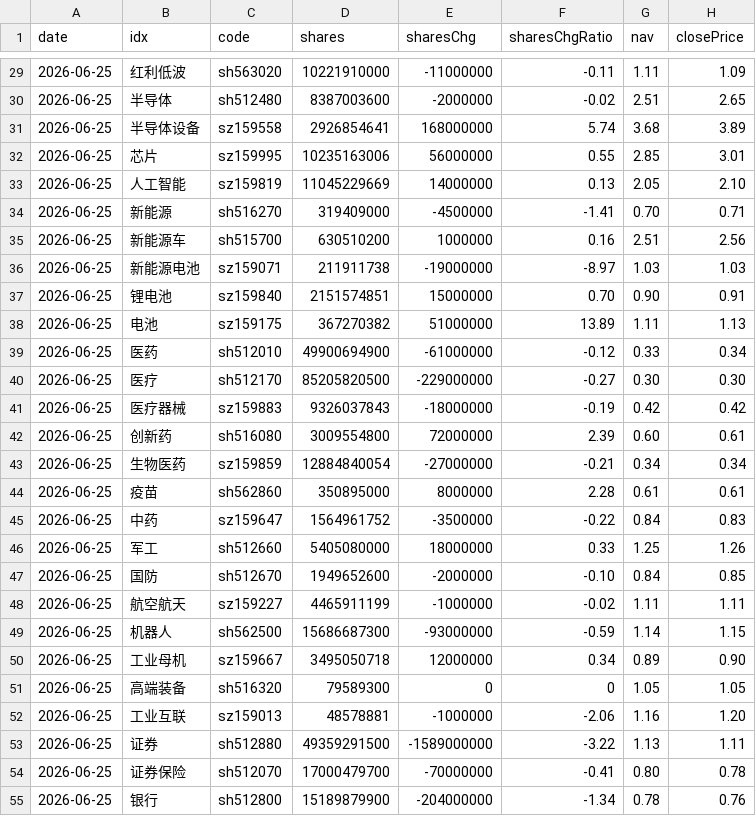
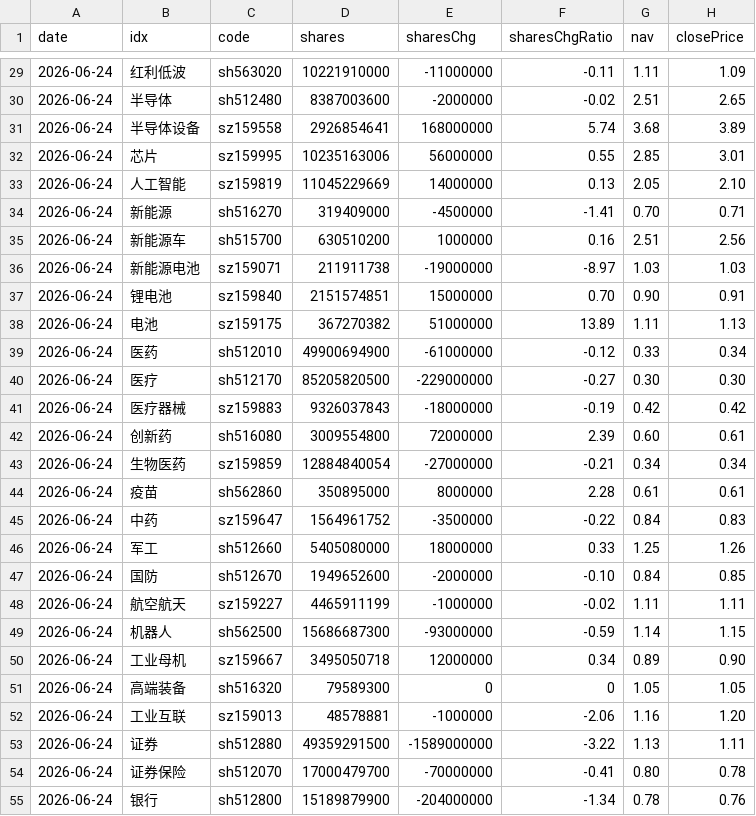
Before and after one commit to Zihan9606/etf-data, a CSV file: etf_history/etf_daily.csv, drawn as a sheet; only a part is shown, gaps mark what is left out; the diff covers the shown part only; the diff names each change by its address in the sheet, - before the commit and + after, or states it on an @@ line.

```diff
--- a/etf_history/etf_daily.csv
+++ b/etf_history/etf_daily.csv
-A29:A55 (date): 2026-06-25
+A29:A55 (date): 2026-06-24
```
Also changed, not shown: 110 edited cells elsewhere in this file, 1 other file.
